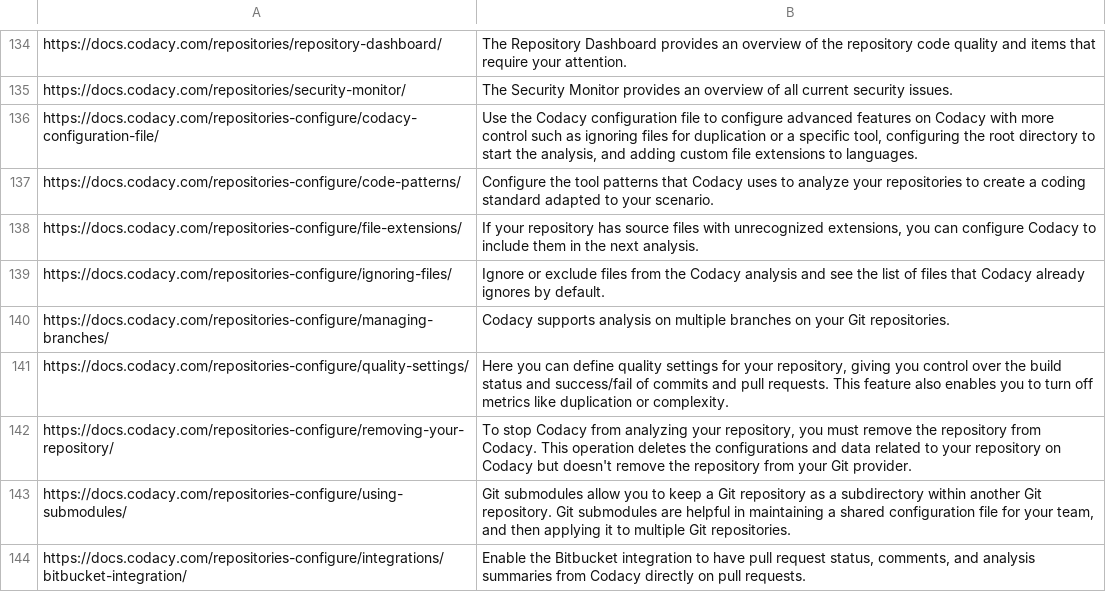
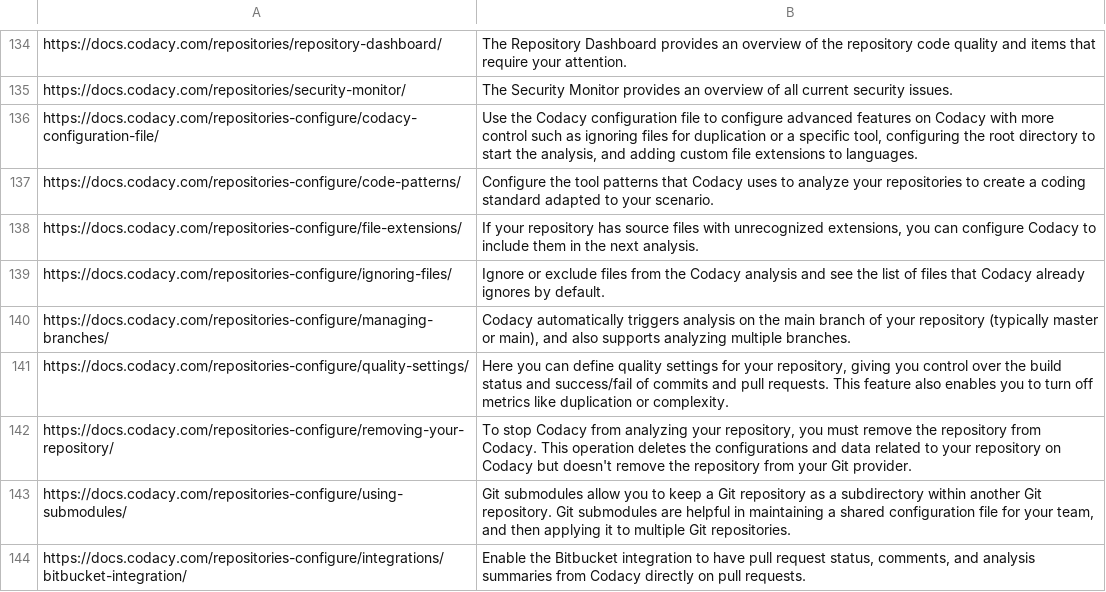
Before and after one commit to codacy/docs, a CSV file: meta-descriptions.csv, drawn as a sheet; only a part is shown, gaps mark what is left out.

```diff
--- a/meta-descriptions.csv
+++ b/meta-descriptions.csv
@@ -139,3 +139,3 @@ https://docs.codacy.com/repositories-configure/file-extensions/,"If your reposit
 https://docs.codacy.com/repositories-configure/ignoring-files/,Ignore or exclude files from the Codacy analysis and see the list of files that Codacy already ignores by default.
-https://docs.codacy.com/repositories-configure/managing-branches/,Codacy supports analysis on multiple branches on your Git repositories.
+https://docs.codacy.com/repositories-configure/managing-branches/,"Codacy automatically triggers analysis on the main branch of your repository (typically master or main), and also supports analyzing multiple branches."
 https://docs.codacy.com/repositories-configure/quality-settings/,"Here you can define quality settings for your repository, giving you control over the build status and success/fail of commits and pull requests. This feature also enables you to turn off metrics like duplication or complexity."
```
Also changed, not shown: 6 other files.
